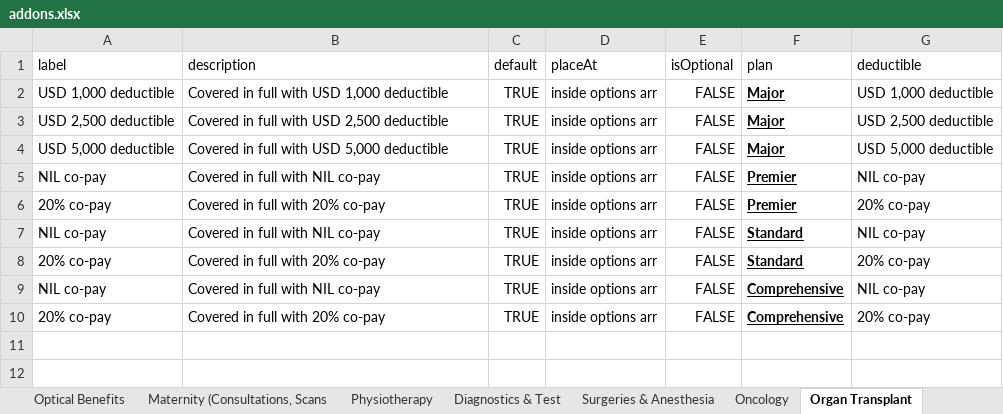
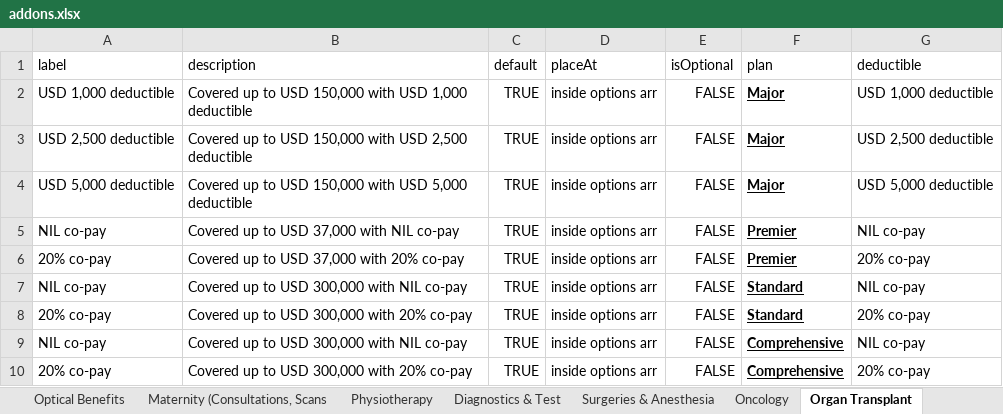
Before and after one commit to narinder123/saleslab_excel_parcel, an Excel workbook: Inputs/Pacific_Cross_Lifecare/addons.xlsx, sheet Organ Transplant, drawn as a sheet; values as stored, in another font and other column widths than the file's, no borders; the diff names each change by its address in the sheet, - before the commit and + after, or states it on an @@ line.

```diff
--- a/Inputs/Pacific_Cross_Lifecare/addons.xlsx (sheet Organ Transplant)
+++ b/Inputs/Pacific_Cross_Lifecare/addons.xlsx (sheet Organ Transplant)
-B2 (description): Covered in full with USD…
+B2 (description): Covered up to USD 150,000 with USD…
-B3 (description): Covered in full with USD…
+B3 (description): Covered up to USD 150,000 with USD…
-B4 (description): Covered in full with USD…
+B4 (description): Covered up to USD 150,000 with USD…
-B5 (description): Covered in full with NIL co-pay
+B5 (description): Covered up to USD 37,000 with NIL co-pay
-B6 (description): Covered in full with 20% co-pay
+B6 (description): Covered up to USD 37,000 with 20% co-pay
-B7 (description): Covered in full with NIL co-pay
+B7 (description): Covered up to USD 300,000 with NIL co-pay
-B8 (description): Covered in full with 20% co-pay
+B8 (description): Covered up to USD 300,000 with 20% co-pay
-B9 (description): Covered in full with NIL co-pay
+B9 (description): Covered up to USD 300,000 with NIL co-pay
-B10 (description): Covered in full with 20% co-pay
+B10 (description): Covered up to USD 300,000 with 20% co-pay
```
Also changed, not shown: other sheet tabs, Inputs/Pacific_Cross_Lifecare/benefits.xlsx, Inputs/Pacific_Cross_Lifecare/info.xlsx, 3 other files.
